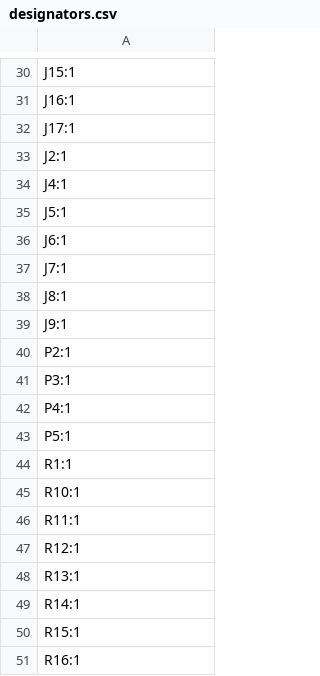
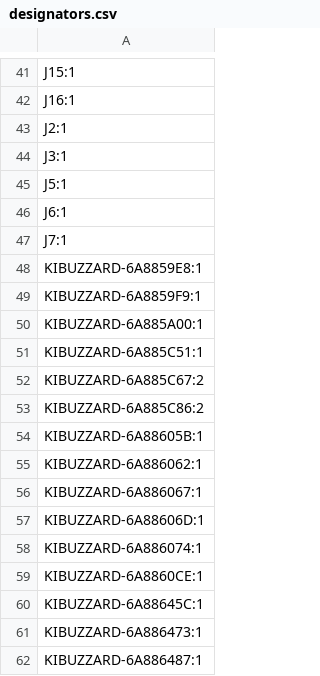
Before and after one commit to rammp-org/RAMMP-Electronics, a CSV file: Gen1.5_PCB_draft/hardware/production/designators.csv, drawn as a sheet; only a part is shown, gaps mark what is left out; the shorter side is filled out with more unchanged rows; the diff covers the shown part only.

```diff
--- a/Gen1.5_PCB_draft/hardware/production/designators.csv
+++ b/Gen1.5_PCB_draft/hardware/production/designators.csv
@@ -31,5 +42,4 @@ J15:1
 J16:1
-J17:1
 J2:1
-J4:1
+J3:1
 J5:1
@@ -37,3 +47,16 @@ J6:1
 J7:1
-J8:1
-J9:1
+KIBUZZARD-6A8859E8:1
+KIBUZZARD-6A8859F9:1
+KIBUZZARD-6A885A00:1
+KIBUZZARD-6A885C51:1
+KIBUZZARD-6A885C67:2
+KIBUZZARD-6A885C86:2
+KIBUZZARD-6A88605B:1
+KIBUZZARD-6A886062:1
+KIBUZZARD-6A886067:1
+KIBUZZARD-6A88606D:1
+KIBUZZARD-6A886074:1
+KIBUZZARD-6A8860CE:1
+KIBUZZARD-6A88645C:1
+KIBUZZARD-6A886473:1
+KIBUZZARD-6A886487:1
```
Also changed, not shown: 46 added rows and 3 removed rows elsewhere in this file, Gen1.5_PCB_draft/hardware/production/bom.csv, Gen1.5_PCB_draft/hardware/production/positions.csv, 7 other files.
